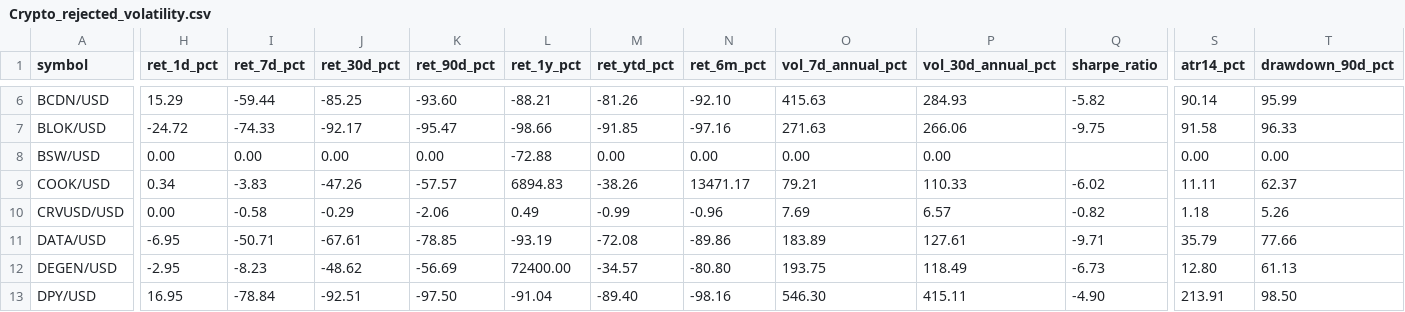
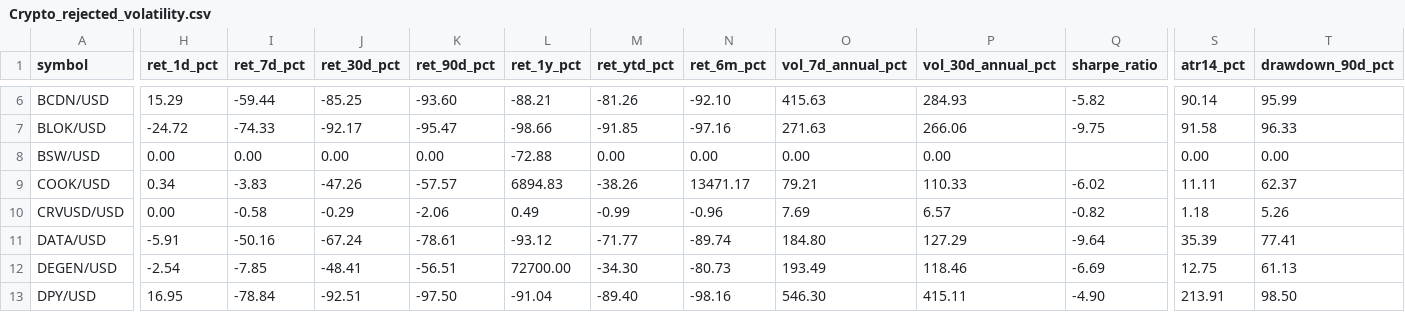
Before and after one commit to Bencode92/stock-analysis-platform, a CSV file: data/filtered/Crypto_rejected_volatility.csv, drawn as a sheet; only a part is shown, gaps mark what is left out; the diff covers the shown part only; the diff names each change by its address in the sheet, - before the commit and + after, or states it on an @@ line.

```diff
--- a/data/filtered/Crypto_rejected_volatility.csv
+++ b/data/filtered/Crypto_rejected_volatility.csv
-H11 (ret_1d_pct): -6.95
+H11 (ret_1d_pct): -5.91
-I11 (ret_7d_pct): -50.71
+I11 (ret_7d_pct): -50.16
-J11 (ret_30d_pct): -67.61
+J11 (ret_30d_pct): -67.24
-K11 (ret_90d_pct): -78.85
+K11 (ret_90d_pct): -78.61
-L11 (ret_1y_pct): -93.19
+L11 (ret_1y_pct): -93.12
-M11 (ret_ytd_pct): -72.08
+M11 (ret_ytd_pct): -71.77
-N11 (ret_6m_pct): -89.86
+N11 (ret_6m_pct): -89.74
-O11 (vol_7d_annual_pct): 183.89
+O11 (vol_7d_annual_pct): 184.80
-P11 (vol_30d_annual_pct): 127.61
+P11 (vol_30d_annual_pct): 127.29
-Q11 (sharpe_ratio): -9.71
+Q11 (sharpe_ratio): -9.64
-S11 (atr14_pct): 35.79
+S11 (atr14_pct): 35.39
-T11 (drawdown_90d_pct): 77.66
+T11 (drawdown_90d_pct): 77.41
-H12 (ret_1d_pct): -2.95
+H12 (ret_1d_pct): -2.54
-I12 (ret_7d_pct): -8.23
+I12 (ret_7d_pct): -7.85
-J12 (ret_30d_pct): -48.62
+J12 (ret_30d_pct): -48.41
-K12 (ret_90d_pct): -56.69
+K12 (ret_90d_pct): -56.51
-L12 (ret_1y_pct): 72400.00
+L12 (ret_1y_pct): 72700.00
-M12 (ret_ytd_pct): -34.57
+M12 (ret_ytd_pct): -34.30
-N12 (ret_6m_pct): -80.80
+N12 (ret_6m_pct): -80.73
-O12 (vol_7d_annual_pct): 193.75
+O12 (vol_7d_annual_pct): 193.49
-P12 (vol_30d_annual_pct): 118.49
+P12 (vol_30d_annual_pct): 118.46
-Q12 (sharpe_ratio): -6.73
+Q12 (sharpe_ratio): -6.69
-S12 (atr14_pct): 12.80
+S12 (atr14_pct): 12.75
```
Also changed, not shown: 164 edited cells elsewhere in this file, data/filtered/Crypto_filtered_volatility.csv, data/filtered/Top10_momentum.csv, 3 other files.
